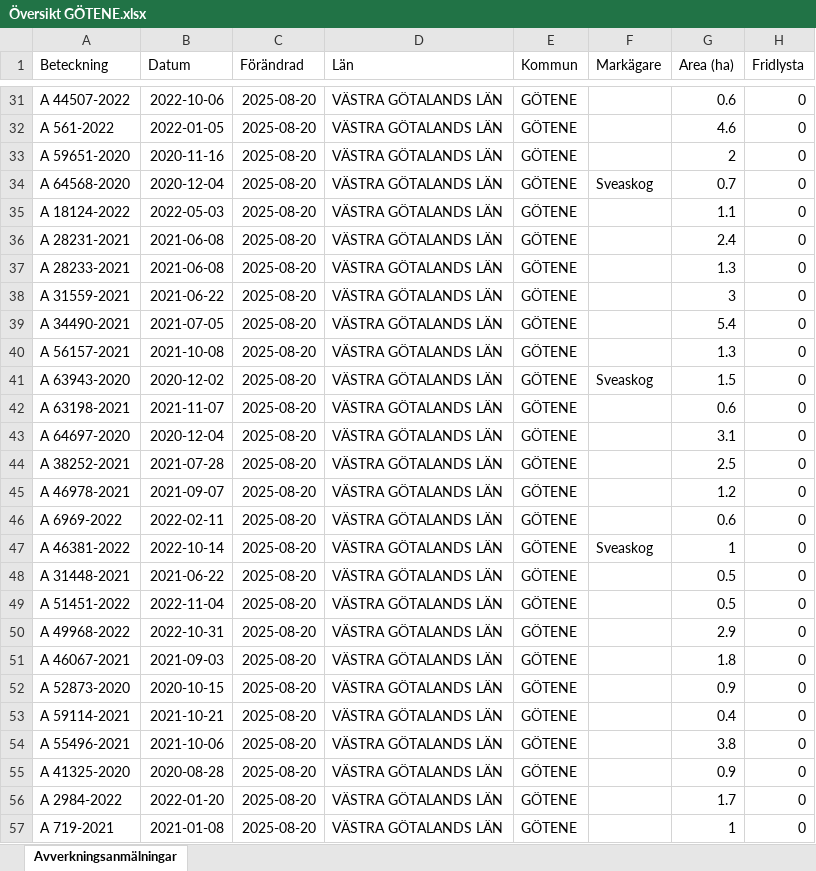
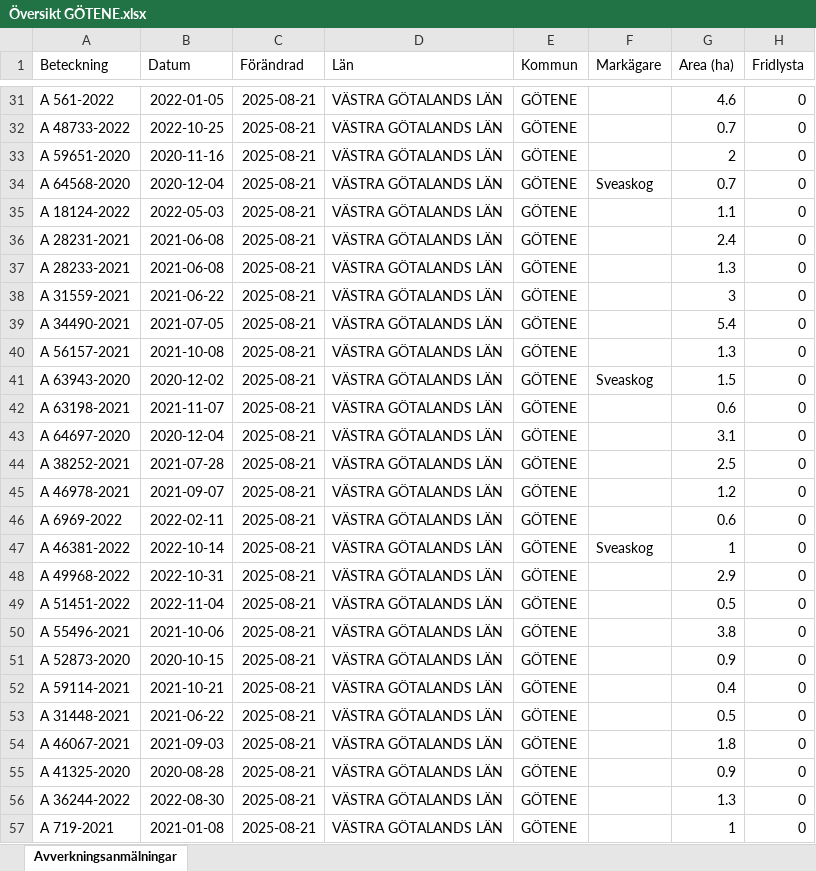
Before and after one commit to klasma/Logging_1471, an Excel workbook: Översikt GÖTENE.xlsx, sheet Avverkningsanmälningar, drawn as a sheet; only a part is shown, gaps mark what is left out; values as stored, in another font and other column widths than the file's, no borders; the diff covers the shown part only; the diff names each change by its address in the sheet, - before the commit and + after, or states it on an @@ line.

```diff
--- a/Översikt GÖTENE.xlsx (sheet Avverkningsanmälningar)
+++ b/Översikt GÖTENE.xlsx (sheet Avverkningsanmälningar)
-A31 (Beteckning): A 44507-2022
+A31 (Beteckning): A 561-2022
-B31 (Datum): 2022-10-06
+B31 (Datum): 2022-01-05
-C31:C57 (Förändrad): 2025-08-20
+C31:C57 (Förändrad): 2025-08-21
-G31 (Area (ha)): 0.6
+G31 (Area (ha)): 4.6
-A32 (Beteckning): A 561-2022
+A32 (Beteckning): A 48733-2022
-B32 (Datum): 2022-01-05
+B32 (Datum): 2022-10-25
-G32 (Area (ha)): 4.6
+G32 (Area (ha)): 0.7
-A48 (Beteckning): A 31448-2021
+A48 (Beteckning): A 49968-2022
-B48 (Datum): 2021-06-22
+B48 (Datum): 2022-10-31
-G48 (Area (ha)): 0.5
+G48 (Area (ha)): 2.9
-A50 (Beteckning): A 49968-2022
+A50 (Beteckning): A 55496-2021
-B50 (Datum): 2022-10-31
+B50 (Datum): 2021-10-06
-G50 (Area (ha)): 2.9
+G50 (Area (ha)): 3.8
-A51 (Beteckning): A 46067-2021
+A51 (Beteckning): A 52873-2020
-B51 (Datum): 2021-09-03
+B51 (Datum): 2020-10-15
-G51 (Area (ha)): 1.8
+G51 (Area (ha)): 0.9
-A52 (Beteckning): A 52873-2020
+A52 (Beteckning): A 59114-2021
-B52 (Datum): 2020-10-15
+B52 (Datum): 2021-10-21
-G52 (Area (ha)): 0.9
+G52 (Area (ha)): 0.4
-A53 (Beteckning): A 59114-2021
+A53 (Beteckning): A 31448-2021
-B53 (Datum): 2021-10-21
+B53 (Datum): 2021-06-22
-G53 (Area (ha)): 0.4
+G53 (Area (ha)): 0.5
-A54 (Beteckning): A 55496-2021
+A54 (Beteckning): A 46067-2021
-B54 (Datum): 2021-10-06
+B54 (Datum): 2021-09-03
-G54 (Area (ha)): 3.8
+G54 (Area (ha)): 1.8
-A56 (Beteckning): A 2984-2022
+A56 (Beteckning): A 36244-2022
-B56 (Datum): 2022-01-20
+B56 (Datum): 2022-08-30
-G56 (Area (ha)): 1.7
+G56 (Area (ha)): 1.3
```
Also changed, not shown: 755 edited cells elsewhere in this sheet, artfynd/A 12658-2023 artfynd.xlsx, artfynd/A 12865-2022 artfynd.xlsx, 36 other files.
